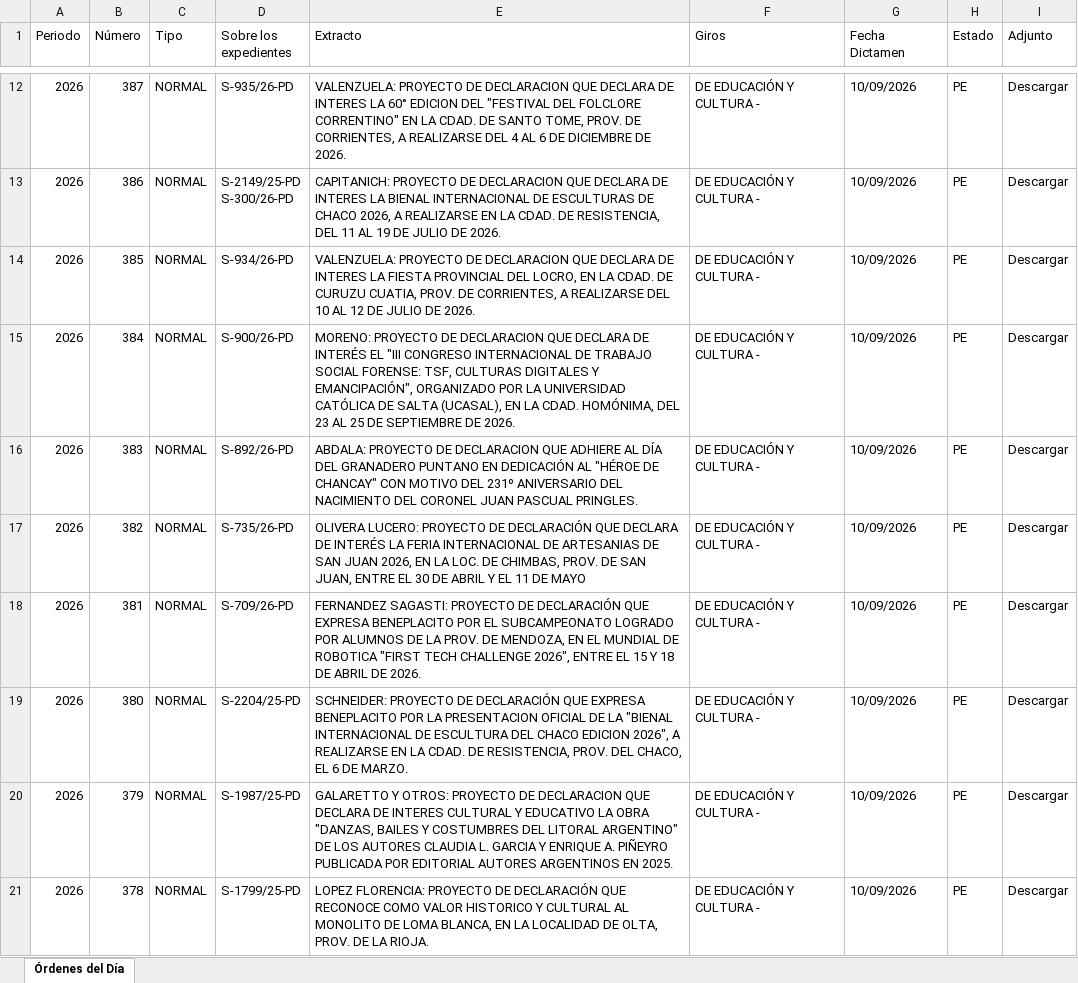
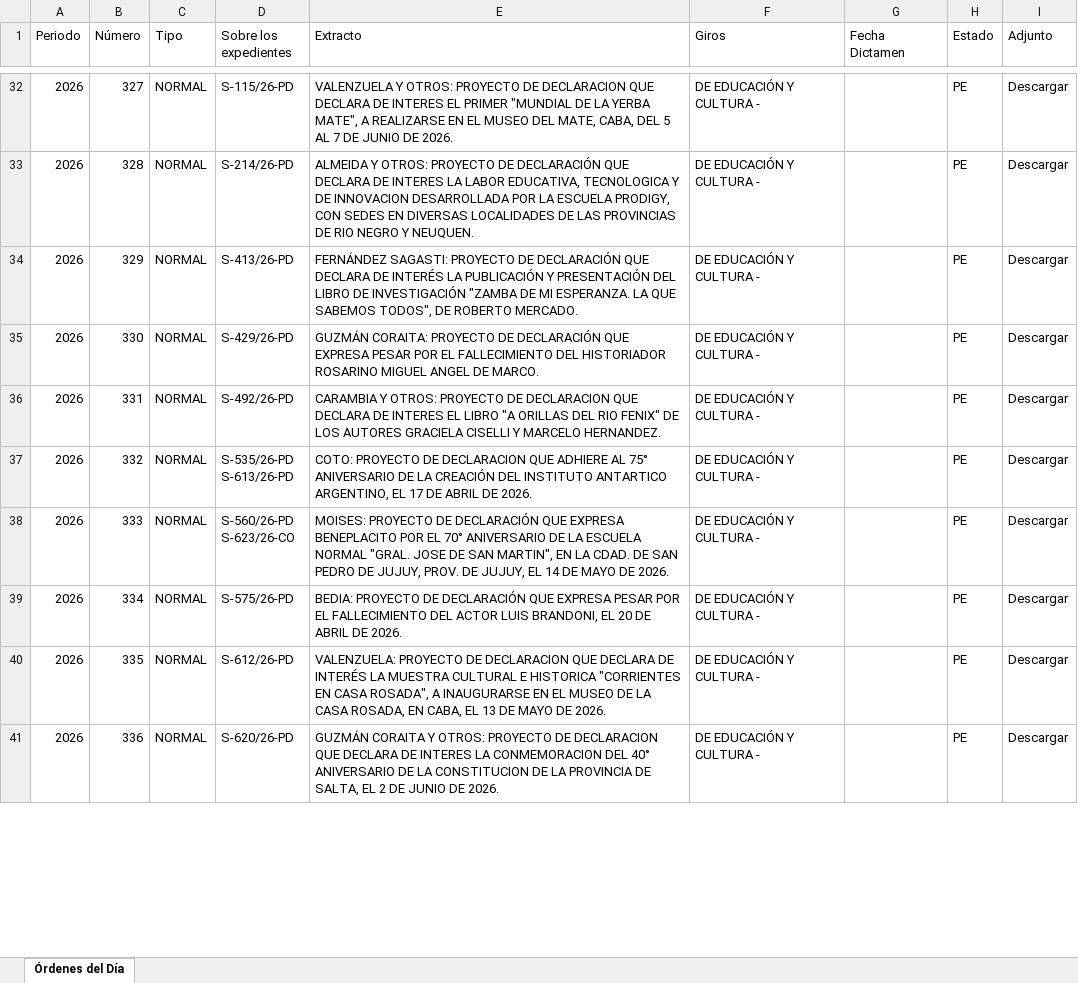
Before and after one commit to bonifaciomariano/hsn-sistema-legislativo, an Excel workbook: ordenes_dia_2026.xlsx, sheet Órdenes del Día, drawn as a sheet; only a part is shown, gaps mark what is left out; values as stored, in another font and other column widths than the file's, no cell formats; addresses are those after the commit; ↵ is a line break in a cell; the diff covers the shown part only; the diff names each change by its address in the sheet, - before the commit and + after, or states it on an @@ line.

```diff
--- a/ordenes_dia_2026.xlsx (sheet Órdenes del Día)
+++ b/ordenes_dia_2026.xlsx (sheet Órdenes del Día)
-B32 (Número): 387
+B32 (Número): 327
-D32 (Sobre los expedientes): S-935/26-PD
+D32 (Sobre los expedientes): S-115/26-PD
-E32 (Extracto): VALENZUELA: PROYECTO DE DECLARACION QUE DECLARA DE INTERES LA 60° EDICION DEL "FESTIVAL DEL FOLCLORE CORRENTINO" EN LA CDAD. DE SANTO TOME, PROV. DE CORRIENTES, A REALIZARSE DEL 4 AL 6 DE DICIEMBRE DE 2026.
+E32 (Extracto): VALENZUELA Y OTROS: PROYECTO DE DECLARACION QUE DECLARA DE INTERES EL PRIMER "MUNDIAL DE LA YERBA MATE", A REALIZARSE EN EL MUSEO DEL MATE, CABA, DEL 5 AL 7 DE JUNIO DE 2026.
-G32:G41 (Fecha Dictamen): 10/09/2026
+G32:G41 (Fecha Dictamen): (empty)
-B33 (Número): 386
+B33 (Número): 328
-D33 (Sobre los expedientes): S-2149/25-PD ↵ S-300/26-PD
+D33 (Sobre los expedientes): S-214/26-PD
-E33 (Extracto): CAPITANICH: PROYECTO DE DECLARACION QUE DECLARA DE INTERES LA BIENAL INTERNACIONAL DE ESCULTURAS DE CHACO 2026, A REALIZARSE EN LA CDAD. DE RESISTENCIA, DEL 11 AL 19 DE JULIO DE 2026.
+E33 (Extracto): ALMEIDA Y OTROS: PROYECTO DE DECLARACIÓN QUE DECLARA DE INTERES LA LABOR EDUCATIVA, TECNOLOGICA Y DE INNOVACION DESARROLLADA POR LA ESCUELA PRODIGY, CON SEDES EN DIVERSAS LOCALIDADES DE LAS PROVINCIAS DE RIO NEGRO Y NEUQUEN.
-B34 (Número): 385
+B34 (Número): 329
-D34 (Sobre los expedientes): S-934/26-PD
+D34 (Sobre los expedientes): S-413/26-PD
-E34 (Extracto): VALENZUELA: PROYECTO DE DECLARACION QUE DECLARA DE INTERES LA FIESTA PROVINCIAL DEL LOCRO, EN LA CDAD. DE CURUZU CUATIA, PROV. DE CORRIENTES, A REALIZARSE DEL 10 AL 12 DE JULIO DE 2026.
+E34 (Extracto): FERNÁNDEZ SAGASTI: PROYECTO DE DECLARACIÓN QUE DECLARA DE INTERÉS LA PUBLICACIÓN Y PRESENTACIÓN DEL LIBRO DE INVESTIGACIÓN "ZAMBA DE MI ESPERANZA. LA QUE SABEMOS TODOS", DE ROBERTO MERCADO.
-B35 (Número): 384
+B35 (Número): 330
-D35 (Sobre los expedientes): S-900/26-PD
+D35 (Sobre los expedientes): S-429/26-PD
-E35 (Extracto): MORENO: PROYECTO DE DECLARACION QUE DECLARA DE INTERÉS EL "III CONGRESO INTERNACIONAL DE TRABAJO SOCIAL FORENSE: TSF, CULTURAS DIGITALES Y EMANCIPACIÓN", ORGANIZADO POR LA UNIVERSIDAD CATÓLICA DE SALTA (UCASAL), EN LA CDAD. HOMÓNIMA, DEL 23 AL 25 DE SEPTIEMBRE DE 2026.
+E35 (Extracto): GUZMÁN CORAITA: PROYECTO DE DECLARACIÓN QUE EXPRESA PESAR POR EL FALLECIMIENTO DEL HISTORIADOR ROSARINO MIGUEL ANGEL DE MARCO.
-B36 (Número): 383
+B36 (Número): 331
-D36 (Sobre los expedientes): S-892/26-PD
+D36 (Sobre los expedientes): S-492/26-PD
-E36 (Extracto): ABDALA: PROYECTO DE DECLARACION QUE ADHIERE AL DÍA DEL GRANADERO PUNTANO EN DEDICACIÓN AL "HÉROE DE CHANCAY" CON MOTIVO DEL 231º ANIVERSARIO DEL NACIMIENTO DEL CORONEL JUAN PASCUAL PRINGLES.
+E36 (Extracto): CARAMBIA Y OTROS: PROYECTO DE DECLARACION QUE DECLARA DE INTERES EL LIBRO "A ORILLAS DEL RIO FENIX" DE LOS AUTORES GRACIELA CISELLI Y MARCELO HERNANDEZ.
-B37 (Número): 382
+B37 (Número): 332
-D37 (Sobre los expedientes): S-735/26-PD
+D37 (Sobre los expedientes): S-535/26-PD ↵ S-613/26-PD
-E37 (Extracto): OLIVERA LUCERO: PROYECTO DE DECLARACIÓN QUE DECLARA DE INTERÉS LA FERIA INTERNACIONAL DE ARTESANIAS DE SAN JUAN 2026, EN LA LOC. DE CHIMBAS, PROV. DE SAN JUAN, ENTRE EL 30 DE ABRIL Y EL 11 DE MAYO
+E37 (Extracto): COTO: PROYECTO DE DECLARACION QUE ADHIERE AL 75° ANIVERSARIO DE LA CREACIÓN DEL INSTITUTO ANTARTICO ARGENTINO, EL 17 DE ABRIL DE 2026.
-B38 (Número): 381
+B38 (Número): 333
-D38 (Sobre los expedientes): S-709/26-PD
+D38 (Sobre los expedientes): S-560/26-PD ↵ S-623/26-CO
-E38 (Extracto): FERNANDEZ SAGASTI: PROYECTO DE DECLARACIÓN QUE EXPRESA BENEPLACITO POR EL SUBCAMPEONATO LOGRADO POR ALUMNOS DE LA PROV. DE MENDOZA, EN EL MUNDIAL DE ROBOTICA "FIRST TECH CHALLENGE 2026", ENTRE EL 15 Y 18 DE ABRIL DE 2026.
+E38 (Extracto): MOISES: PROYECTO DE DECLARACIÓN QUE EXPRESA BENEPLACITO POR EL 70° ANIVERSARIO DE LA ESCUELA NORMAL "GRAL. JOSE DE SAN MARTIN", EN LA CDAD. DE SAN PEDRO DE JUJUY, PROV. DE JUJUY, EL 14 DE MAYO DE 2026.
-B39 (Número): 380
+B39 (Número): 334
-D39 (Sobre los expedientes): S-2204/25-PD
+D39 (Sobre los expedientes): S-575/26-PD
-E39 (Extracto): SCHNEIDER: PROYECTO DE DECLARACIÓN QUE EXPRESA BENEPLACITO POR LA PRESENTACION OFICIAL DE LA "BIENAL INTERNACIONAL DE ESCULTURA DEL CHACO EDICION 2026", A REALIZARSE EN LA CDAD. DE RESISTENCIA, PROV. DEL CHACO, EL 6 DE MARZO.
+E39 (Extracto): BEDIA: PROYECTO DE DECLARACIÓN QUE EXPRESA PESAR POR EL FALLECIMIENTO DEL ACTOR LUIS BRANDONI, EL 20 DE ABRIL DE 2026.
-B40 (Número): 379
+B40 (Número): 335
-D40 (Sobre los expedientes): S-1987/25-PD
+D40 (Sobre los expedientes): S-612/26-PD
-E40 (Extracto): GALARETTO Y OTROS: PROYECTO DE DECLARACION QUE DECLARA DE INTERES CULTURAL Y EDUCATIVO LA OBRA "DANZAS, BAILES Y COSTUMBRES DEL LITORAL ARGENTINO" DE LOS AUTORES CLAUDIA L. GARCIA Y ENRIQUE A. PIÑEYRO PUBLICADA POR EDITORIAL AUTORES ARGENTINOS EN 2025.
+E40 (Extracto): VALENZUELA: PROYECTO DE DECLARACION QUE DECLARA DE INTERÉS LA MUESTRA CULTURAL E HISTORICA "CORRIENTES EN CASA ROSADA", A INAUGURARSE EN EL MUSEO DE LA CASA ROSADA, EN CABA, EL 13 DE MAYO DE 2026.
-B41 (Número): 378
+B41 (Número): 336
-D41 (Sobre los expedientes): S-1799/25-PD
+D41 (Sobre los expedientes): S-620/26-PD
-E41 (Extracto): LOPEZ FLORENCIA: PROYECTO DE DECLARACIÓN QUE RECONOCE COMO VALOR HISTORICO Y CULTURAL AL MONOLITO DE LOMA BLANCA, EN LA LOCALIDAD DE OLTA, PROV. DE LA RIOJA.
+E41 (Extracto): GUZMÁN CORAITA Y OTROS: PROYECTO DE DECLARACION QUE DECLARA DE INTERES LA CONMEMORACION DEL 40° ANIVERSARIO DE LA CONSTITUCION DE LA PROVINCIA DE SALTA, EL 2 DE JUNIO DE 2026.
```
Also changed, not shown: 46 added rows, 43 removed rows and 218 edited cells elsewhere in this sheet, cell formats, 6 other files.
